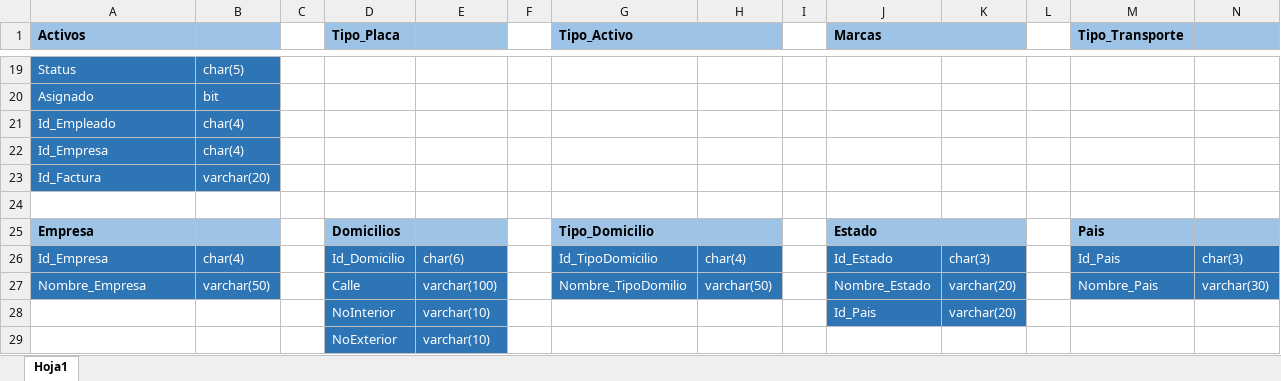
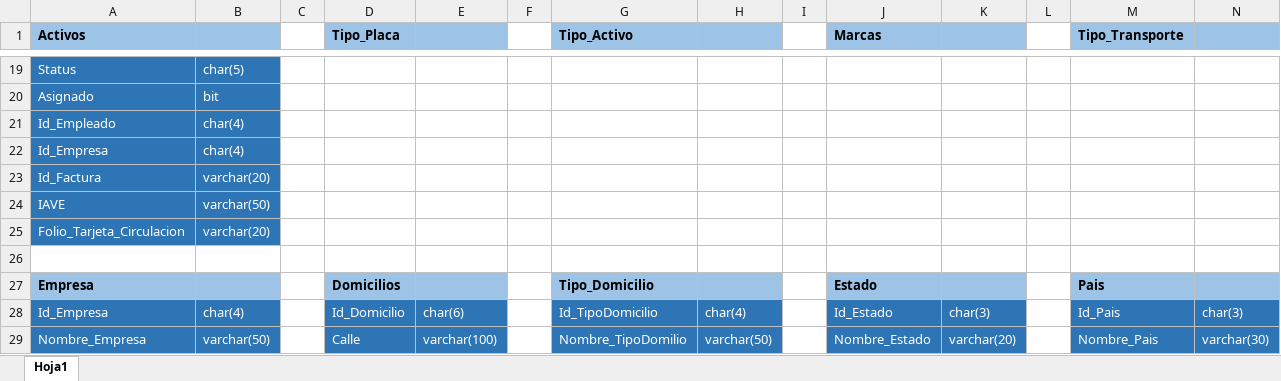
Before and after one commit to GeoorgeO/Transportes, an Excel workbook: Planteamiento/Tablas Transportes.xlsx, sheet Hoja1, drawn as a sheet; only a part is shown, gaps mark what is left out; the shorter side is filled out with more unchanged rows; values as stored, in another font and other column widths than the file's, no borders; the diff names each change by its address in the sheet, - before the commit and + after, or states it on an @@ line.

Commit message:
Campos Activos
IAVE y Folio tarjeta circulacion

```diff
--- a/Planteamiento/Tablas Transportes.xlsx (sheet Hoja1)
+++ b/Planteamiento/Tablas Transportes.xlsx (sheet Hoja1)
+row 24: IAVE | varchar(50)
+row 25: Folio_Tarjeta_Circulacion | varchar(20)
```
Also changed, not shown: 6 other files.
